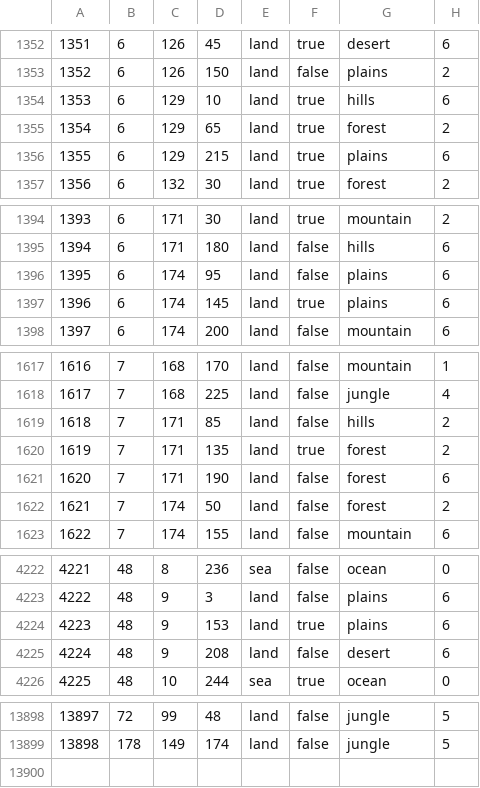
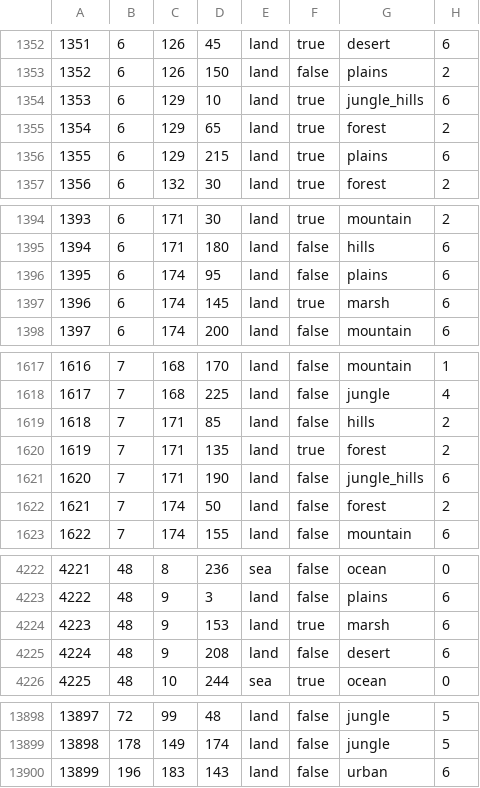
Before and after one commit to EoaNB-Team/EoaNB, a CSV file: toi/map/definition.csv, drawn as a sheet; only a part is shown, gaps mark what is left out; the diff covers the shown part only.

```diff
--- a/toi/map/definition.csv
+++ b/toi/map/definition.csv
@@ -1353,3 +1353,3 @@
 1352;6;126;150;land;false;plains;2
-1353;6;129;10;land;true;hills;6
+1353;6;129;10;land;true;jungle_hills;6
 1354;6;129;65;land;true;forest;2
@@ -1396,3 +1396,3 @@
 1395;6;174;95;land;false;plains;6
-1396;6;174;145;land;true;plains;6
+1396;6;174;145;land;true;marsh;6
 1397;6;174;200;land;false;mountain;6
@@ -1620,3 +1620,3 @@
 1619;7;171;135;land;true;forest;2
-1620;7;171;190;land;false;forest;6
+1620;7;171;190;land;false;jungle_hills;6
 1621;7;174;50;land;false;forest;2
@@ -4223,3 +4223,3 @@
 4222;48;9;3;land;false;plains;6
-4223;48;9;153;land;true;plains;6
+4223;48;9;153;land;true;marsh;6
 4224;48;9;208;land;false;desert;6
@@ -13899 +13899,2 @@
 13898;178;149;174;land;false;jungle;5
+13899;196;183;143;land;false;urban;6
```
Also changed, not shown: 20 edited cells elsewhere in this file, 10 other files.
